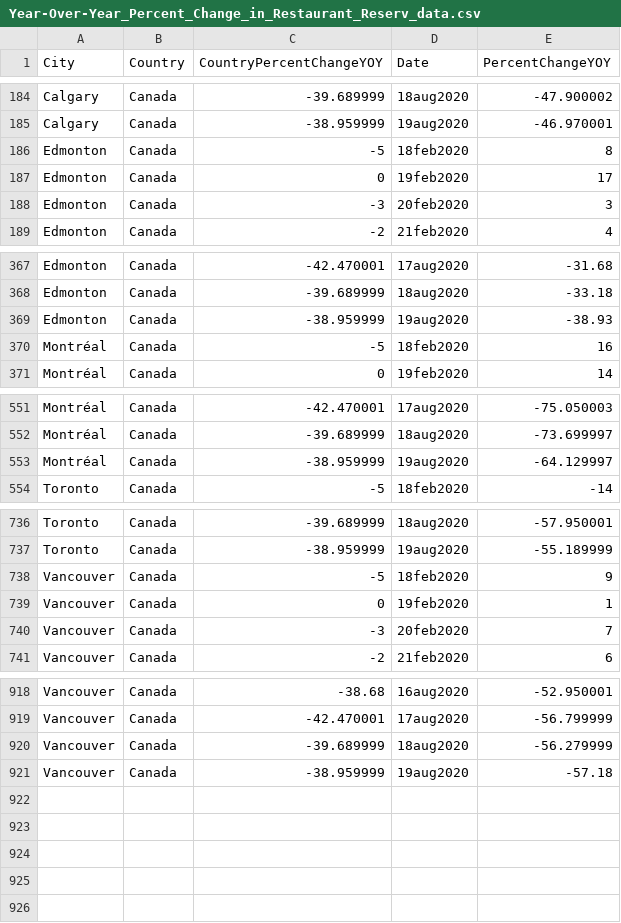
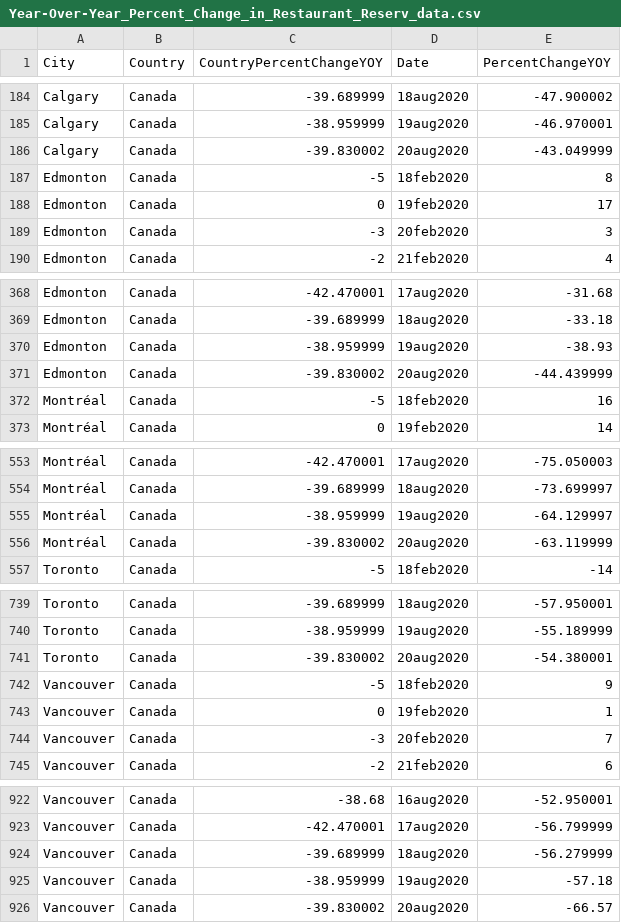
Before and after one commit to minnzc/Canada_COVID19, a CSV file: input_data/Year-Over-Year_Percent_Change_in_Restaurant_Reserv_data.csv, drawn as a sheet; only a part is shown, gaps mark what is left out.

```diff
--- a/input_data/Year-Over-Year_Percent_Change_in_Restaurant_Reserv_data.csv
+++ b/input_data/Year-Over-Year_Percent_Change_in_Restaurant_Reserv_data.csv
@@ -185,2 +185,3 @@ City,Country,CountryPercentChangeYOY,Date,PercentChangeYOY
 "Calgary","Canada",-38.959999,19aug2020,-46.970001
+"Calgary","Canada",-39.830002,20aug2020,-43.049999
 "Edmonton","Canada",-5,18feb2020,8
@@ -369,2 +370,3 @@ City,Country,CountryPercentChangeYOY,Date,PercentChangeYOY
 "Edmonton","Canada",-38.959999,19aug2020,-38.93
+"Edmonton","Canada",-39.830002,20aug2020,-44.439999
 "Montréal","Canada",-5,18feb2020,16
@@ -553,2 +555,3 @@ City,Country,CountryPercentChangeYOY,Date,PercentChangeYOY
 "Montréal","Canada",-38.959999,19aug2020,-64.129997
+"Montréal","Canada",-39.830002,20aug2020,-63.119999
 "Toronto","Canada",-5,18feb2020,-14
@@ -737,2 +740,3 @@ City,Country,CountryPercentChangeYOY,Date,PercentChangeYOY
 "Toronto","Canada",-38.959999,19aug2020,-55.189999
+"Toronto","Canada",-39.830002,20aug2020,-54.380001
 "Vancouver","Canada",-5,18feb2020,9
@@ -921 +925,2 @@ City,Country,CountryPercentChangeYOY,Date,PercentChangeYOY
 "Vancouver","Canada",-38.959999,19aug2020,-57.18
+"Vancouver","Canada",-39.830002,20aug2020,-66.57
```
Also changed, not shown: input_data/Estimated_Ridership_on_Public_Transit_data.csv, input_data/covid_canada.csv, 6 other files.
